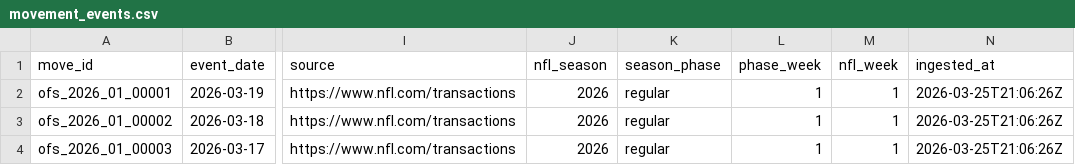
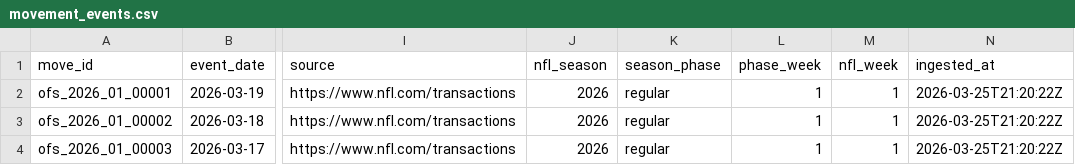
Before and after one commit to rmallorybpc/nflanalysis, a CSV file: data/processed/offseason/movement_events.csv, drawn as a sheet; only a part is shown, gaps mark what is left out; the diff names each change by its address in the sheet, - before the commit and + after, or states it on an @@ line.

```diff
--- a/data/processed/offseason/movement_events.csv
+++ b/data/processed/offseason/movement_events.csv
-N2:N4 (ingested_at): 2026-03-25T21:06:26Z
+N2:N4 (ingested_at): 2026-03-25T21:20:22Z
```
Also changed, not shown: data/processed/offseason/model_outputs.csv, data/processed/offseason/model_outputs_hierarchical.csv, 7 other files.
